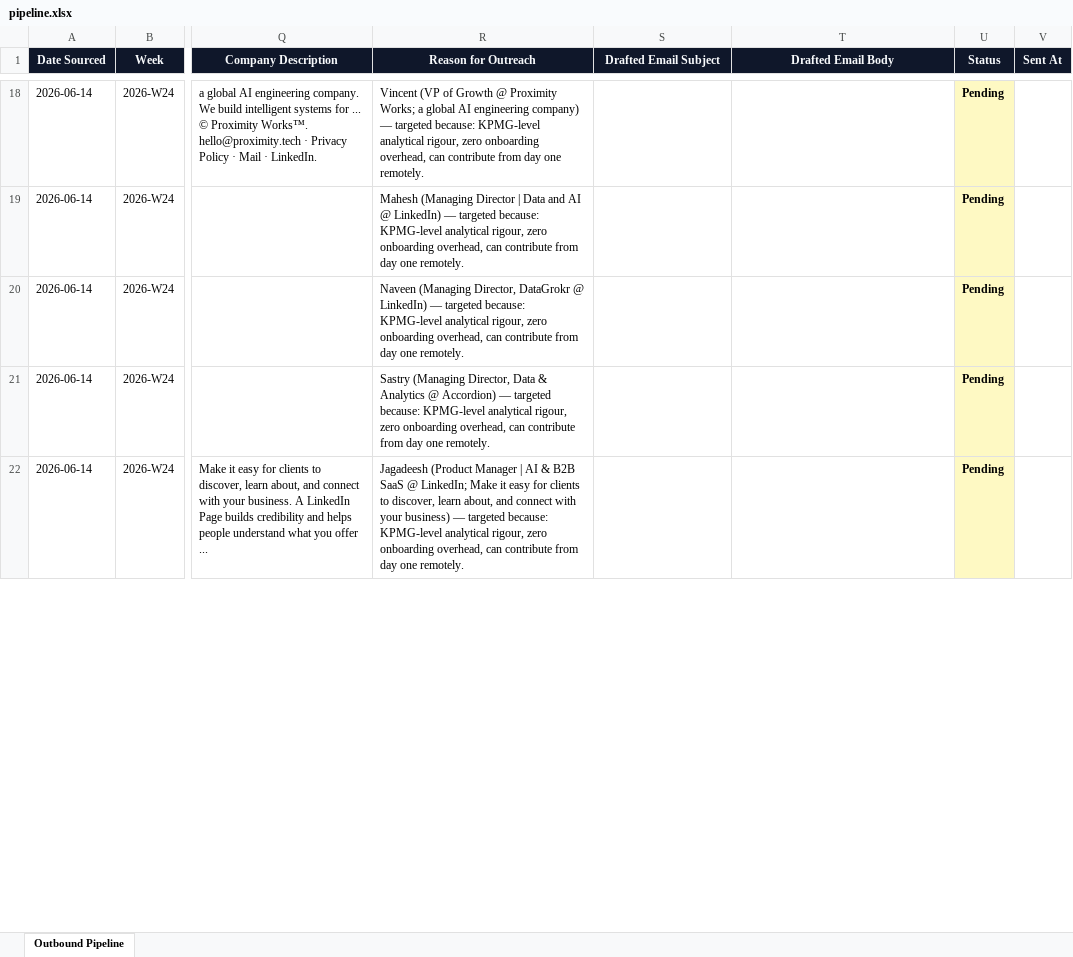
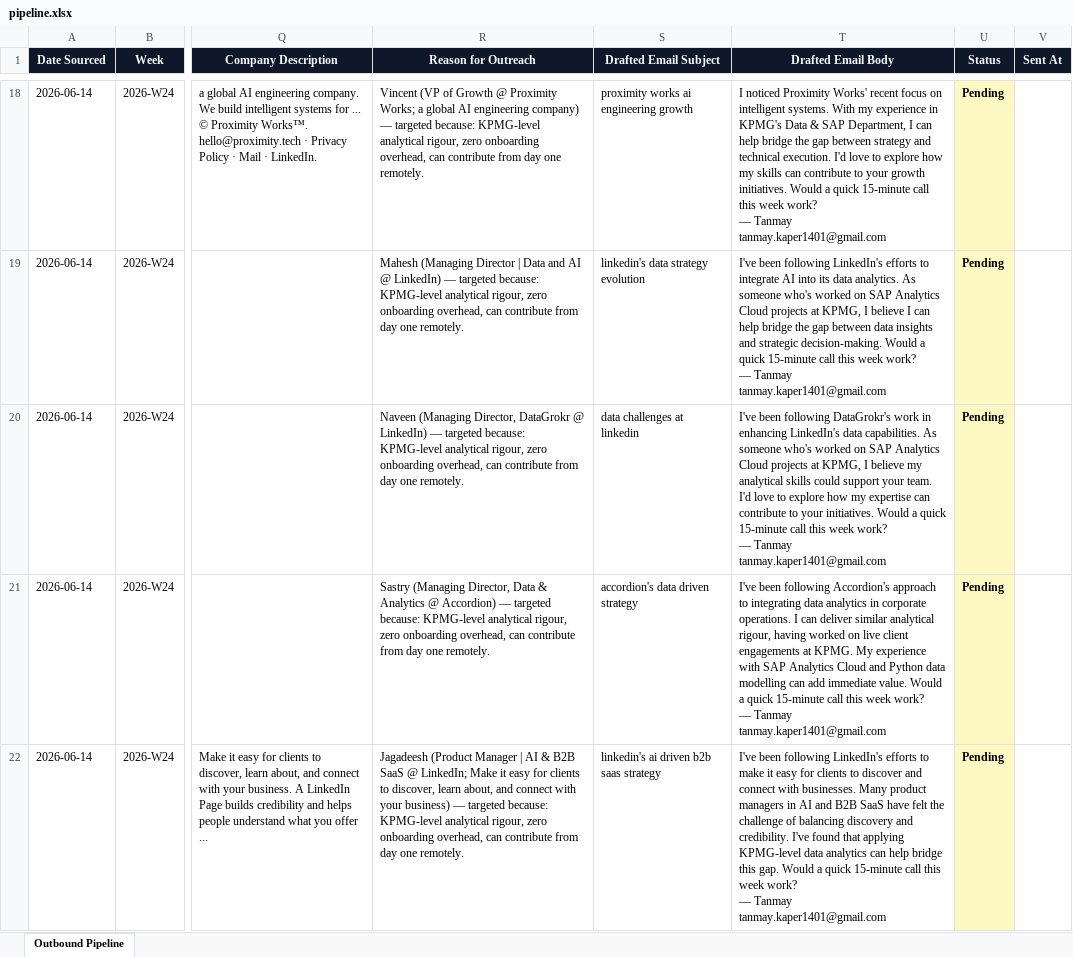
Before and after one commit to tanmaykaper/Automated-Targeted-Cold-Emailer, an Excel workbook: state/pipeline.xlsx, sheet Outbound Pipeline, drawn as a sheet; only a part is shown, gaps mark what is left out; values as stored, in another font and other column widths than the file's, no borders; ↵ is a line break in a cell; the diff covers the shown part only; the diff names each change by its address in the sheet, - before the commit and + after, or states it on an @@ line.

Commit message:
bot: email drafts 2026-06-14

```diff
--- a/state/pipeline.xlsx (sheet Outbound Pipeline)
+++ b/state/pipeline.xlsx (sheet Outbound Pipeline)
-S18 (Drafted Email Subject): (empty)
+S18 (Drafted Email Subject): proximity works ai engineering growth
-T18 (Drafted Email Body): (empty)
+T18 (Drafted Email Body): I noticed Proximity Works' recent focus on intelligent systems. With my experience in KPMG's Data & SAP Department, I can help bridge the gap between strategy and technical execution. I'd love to explore how my skills can contribute to your growth initiatives. Would a quick 15-minute call this week work? ↵ — Tanmay ↵ tanmay.kaper1401@gmail.com
-S19 (Drafted Email Subject): (empty)
+S19 (Drafted Email Subject): linkedin's data strategy evolution
-T19 (Drafted Email Body): (empty)
+T19 (Drafted Email Body): I've been following LinkedIn's efforts to integrate AI into its data analytics. As someone who's worked on SAP Analytics Cloud projects at KPMG, I believe I can help bridge the gap between data insights and strategic decision-making. Would a quick 15-minute call this week work? ↵ — Tanmay ↵ tanmay.kaper1401@gmail.com
-S20 (Drafted Email Subject): (empty)
+S20 (Drafted Email Subject): data challenges at linkedin
-T20 (Drafted Email Body): (empty)
+T20 (Drafted Email Body): I've been following DataGrokr's work in enhancing LinkedIn's data capabilities. As someone who's worked on SAP Analytics Cloud projects at KPMG, I believe my analytical skills could support your team. I'd love to explore how my expertise can contribute to your initiatives. Would a quick 15-minute call this week work? ↵ — Tanmay ↵ tanmay.kaper1401@gmail.com
-S21 (Drafted Email Subject): (empty)
+S21 (Drafted Email Subject): accordion's data driven strategy
-T21 (Drafted Email Body): (empty)
+T21 (Drafted Email Body): I've been following Accordion's approach to integrating data analytics in corporate operations. I can deliver similar analytical rigour, having worked on live client engagements at KPMG. My experience with SAP Analytics Cloud and Python data modelling can add immediate value. Would a quick 15-minute call this week work? ↵ — Tanmay ↵ tanmay.kaper1401@gmail.com
-S22 (Drafted Email Subject): (empty)
+S22 (Drafted Email Subject): linkedin's ai driven b2b saas strategy
-T22 (Drafted Email Body): (empty)
+T22 (Drafted Email Body): I've been following LinkedIn's efforts to make it easy for clients to discover and connect with businesses. Many product managers in AI and B2B SaaS have felt the challenge of balancing discovery and credibility. I've found that applying KPMG-level data analytics can help bridge this gap. Would a quick 15-minute call this week work? ↵ — Tanmay ↵ tanmay.kaper1401@gmail.com
```
Also changed, not shown: 40 edited cells elsewhere in this sheet, 1 other file.
